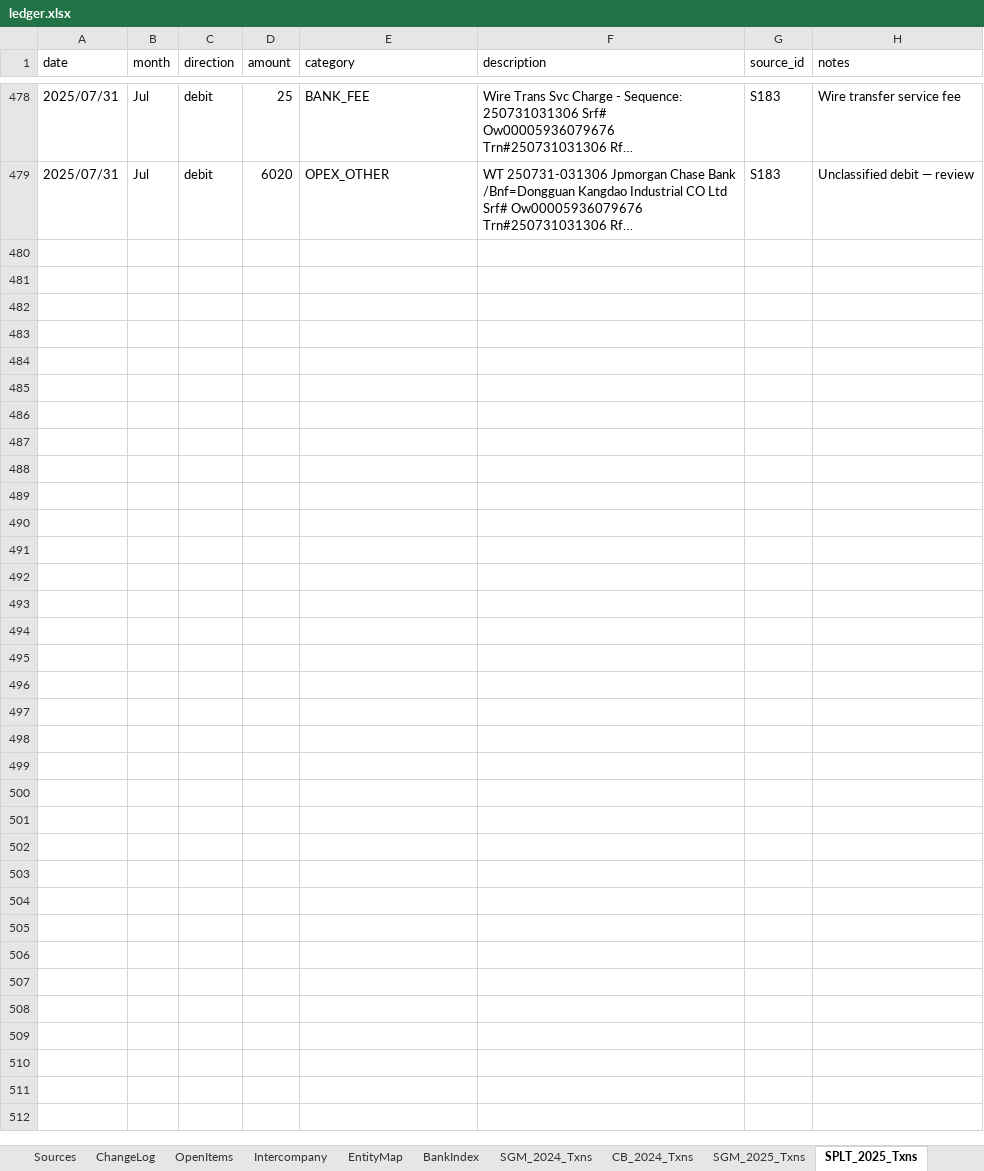
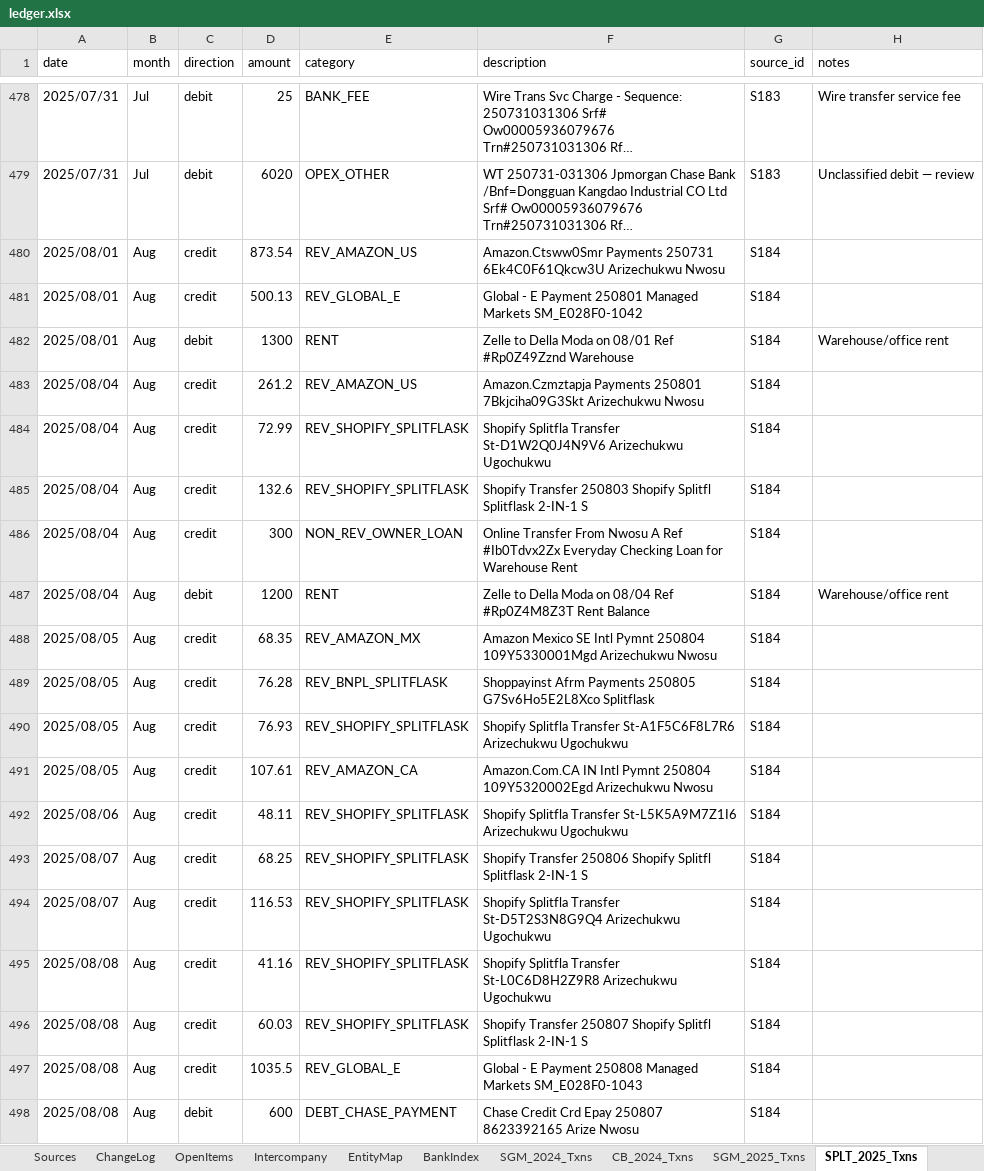
Before and after one commit to ArizeNwosu/StoneSupplyCo, an Excel workbook: Downloads/Splitflask-Financials/ledger.xlsx, sheet SPLT_2025_Txns, drawn as a sheet; only a part is shown, gaps mark what is left out; long unchanged cells end in …; values as stored, in another font and other column widths than the file's, no borders; the diff covers the shown part only; the diff names each change by its address in the sheet, - before the commit and + after, or states it on an @@ line.

Commit message:
Layer 8: SPLT 2025 Aug (S184) — 64 txns, cr $13,030.68, dr $11,219.90, close $2,279.21 PASS

```diff
--- a/Downloads/Splitflask-Financials/ledger.xlsx (sheet SPLT_2025_Txns)
+++ b/Downloads/Splitflask-Financials/ledger.xlsx (sheet SPLT_2025_Txns)
+row 480: 2025/08/01 | Aug | credit | 873.54 | REV_AMAZON_US | Amazon.Ctsww0Smr Payments 250731 6Ek4C0F61Qkcw3U Arizechukwu Nwosu | S184
+row 481: 2025/08/01 | Aug | credit | 500.13 | REV_GLOBAL_E | Global - E Payment 250801 Managed Markets SM_E028F0-1042 | S184
+row 482: 2025/08/01 | Aug | debit | 1300 | RENT | Zelle to Della Moda on 08/01 Ref #Rp0Z49Zznd Warehouse | S184 | Warehouse/office rent
+row 483: 2025/08/04 | Aug | credit | 261.2 | REV_AMAZON_US | Amazon.Czmztapja Payments 250801 7Bkjciha09G3Skt Arizechukwu Nwosu | S184
+row 484: 2025/08/04 | Aug | credit | 72.99 | REV_SHOPIFY_SPLITFLASK | Shopify Splitfla Transfer St-D1W2Q0J4N9V6 Arizechukwu Ugochukwu | S184
+row 485: 2025/08/04 | Aug | credit | 132.6 | REV_SHOPIFY_SPLITFLASK | Shopify Transfer 250803 Shopify Splitfl Splitflask 2-IN-1 S | S184
+row 486: 2025/08/04 | Aug | credit | 300 | NON_REV_OWNER_LOAN | Online Transfer From Nwosu A Ref #Ib0Tdvx2Zx Everyday Checking Loan for Warehouse Rent | S184
+row 487: 2025/08/04 | Aug | debit | 1200 | RENT | Zelle to Della Moda on 08/04 Ref #Rp0Z4M8Z3T Rent Balance | S184 | Warehouse/office rent
+row 488: 2025/08/05 | Aug | credit | 68.35 | REV_AMAZON_MX | Amazon Mexico SE Intl Pymnt 250804 109Y5330001Mgd Arizechukwu Nwosu | S184
+row 489: 2025/08/05 | Aug | credit | 76.28 | REV_BNPL_SPLITFLASK | Shoppayinst Afrm Payments 250805 G7Sv6Ho5E2L8Xco Splitflask | S184
+row 490: 2025/08/05 | Aug | credit | 76.93 | REV_SHOPIFY_SPLITFLASK | Shopify Splitfla Transfer St-A1F5C6F8L7R6 Arizechukwu Ugochukwu | S184
+row 491: 2025/08/05 | Aug | credit | 107.61 | REV_AMAZON_CA | Amazon.Com.CA IN Intl Pymnt 250804 109Y5320002Egd Arizechukwu Nwosu | S184
+row 492: 2025/08/06 | Aug | credit | 48.11 | REV_SHOPIFY_SPLITFLASK | Shopify Splitfla Transfer St-L5K5A9M7Z1I6 Arizechukwu Ugochukwu | S184
+row 493: 2025/08/07 | Aug | credit | 68.25 | REV_SHOPIFY_SPLITFLASK | Shopify Transfer 250806 Shopify Splitfl Splitflask 2-IN-1 S | S184
+row 494: 2025/08/07 | Aug | credit | 116.53 | REV_SHOPIFY_SPLITFLASK | Shopify Splitfla Transfer St-D5T2S3N8G9Q4 Arizechukwu Ugochukwu | S184
+row 495: 2025/08/08 | Aug | credit | 41.16 | REV_SHOPIFY_SPLITFLASK | Shopify Splitfla Transfer St-L0C6D8H2Z9R8 Arizechukwu Ugochukwu | S184
+row 496: 2025/08/08 | Aug | credit | 60.03 | REV_SHOPIFY_SPLITFLASK | Shopify Transfer 250807 Shopify Splitfl Splitflask 2-IN-1 S | S184
+row 497: 2025/08/08 | Aug | credit | 1035.5 | REV_GLOBAL_E | Global - E Payment 250808 Managed Markets SM_E028F0-1043 | S184
+row 498: 2025/08/08 | Aug | debit | 600 | DEBT_CHASE_PAYMENT | Chase Credit Crd Epay 250807 8623392165 Arize Nwosu | S184
```
Also changed, not shown: 45 added rows elsewhere in this sheet, sheet BankIndex.
